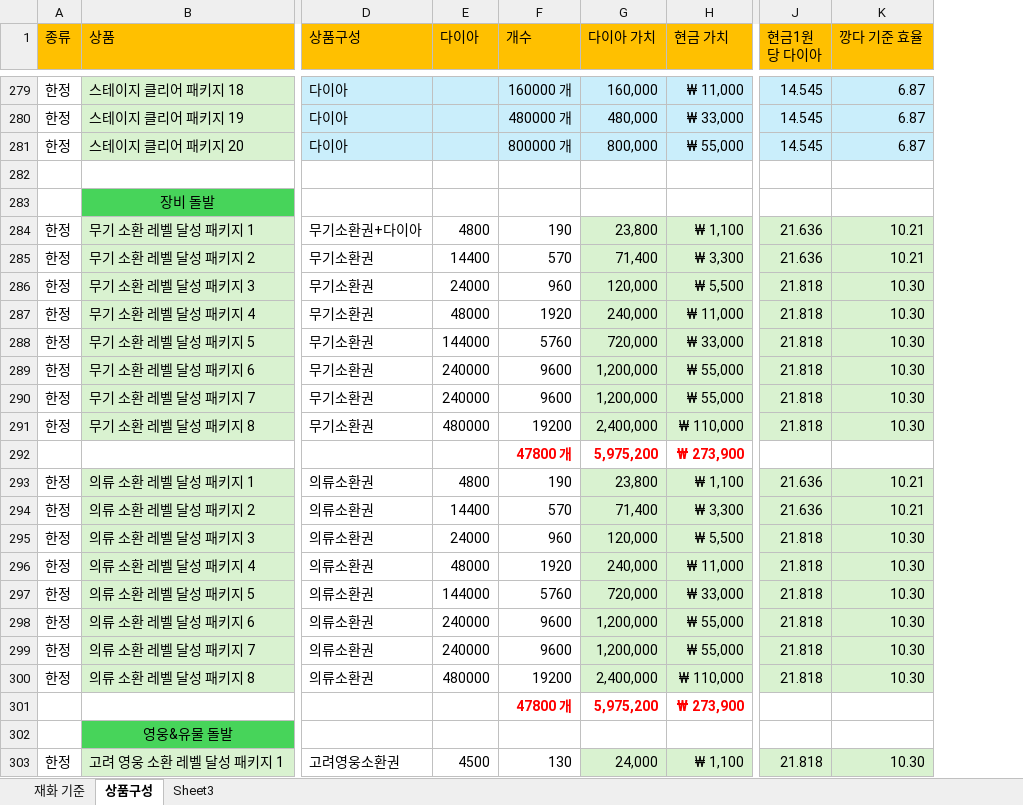
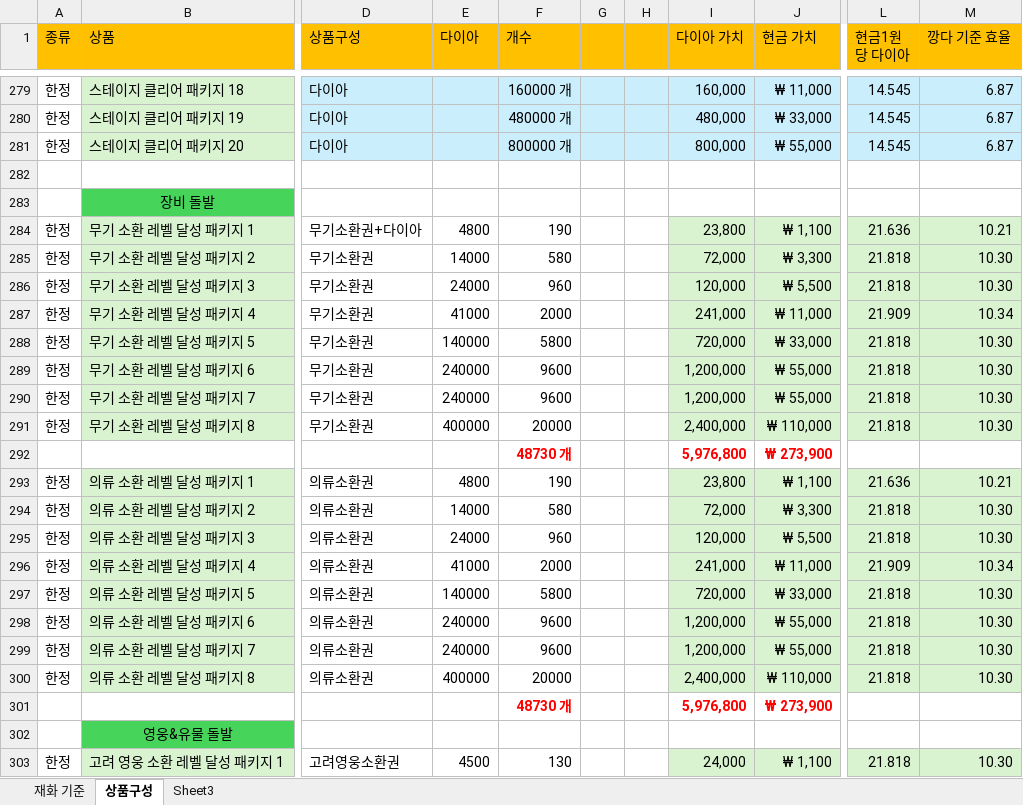
Before and after one commit to asgasgasgasfasfas/exel, an Excel workbook: bm (1).xlsx, sheet 상품구성, drawn as a sheet; only a part is shown, gaps mark what is left out; values as stored, in another font and other column widths than the file's, no borders; conditional formats not drawn; addresses are those after the commit; the diff covers the shown part only; the diff names each change by its address in the sheet, - before the commit and + after, or states it on an @@ line.

```diff
--- a/bm (1).xlsx (sheet 상품구성)
+++ b/bm (1).xlsx (sheet 상품구성)
+column G, empty
+column H, empty
-E285 (다이아): 14400
+E285 (다이아): 14000
-F285 (개수): 570
+F285 (개수): 580
-I285 (다이아 가치): 71,400
+I285 (다이아 가치): 72,000
-L285 (현금1원당 다이아): 21.636
+L285 (현금1원당 다이아): 21.818
-M285 (깡다 기준 효율): 10.21
+M285 (깡다 기준 효율): 10.30
-E287 (다이아): 48000
+E287 (다이아): 41000
-F287 (개수): 1920
+F287 (개수): 2000
-I287 (다이아 가치): 240,000
+I287 (다이아 가치): 241,000
-L287 (현금1원당 다이아): 21.818
+L287 (현금1원당 다이아): 21.909
-M287 (깡다 기준 효율): 10.30
+M287 (깡다 기준 효율): 10.34
-E288 (다이아): 144000
+E288 (다이아): 140000
-F288 (개수): 5760
+F288 (개수): 5800
-E291 (다이아): 480000
+E291 (다이아): 400000
-F291 (개수): 19200
+F291 (개수): 20000
-F292 (개수): 47800 개
+F292 (개수): 48730 개
-I292 (다이아 가치): 5,975,200
+I292 (다이아 가치): 5,976,800
-E294 (다이아): 14400
+E294 (다이아): 14000
-F294 (개수): 570
+F294 (개수): 580
-I294 (다이아 가치): 71,400
+I294 (다이아 가치): 72,000
-L294 (현금1원당 다이아): 21.636
+L294 (현금1원당 다이아): 21.818
-M294 (깡다 기준 효율): 10.21
+M294 (깡다 기준 효율): 10.30
-E296 (다이아): 48000
+E296 (다이아): 41000
-F296 (개수): 1920
+F296 (개수): 2000
-I296 (다이아 가치): 240,000
+I296 (다이아 가치): 241,000
-L296 (현금1원당 다이아): 21.818
+L296 (현금1원당 다이아): 21.909
-M296 (깡다 기준 효율): 10.30
+M296 (깡다 기준 효율): 10.34
-E297 (다이아): 144000
+E297 (다이아): 140000
-F297 (개수): 5760
+F297 (개수): 5800
-E300 (다이아): 480000
+E300 (다이아): 400000
-F300 (개수): 19200
+F300 (개수): 20000
-F301 (개수): 47800 개
+F301 (개수): 48730 개
-I301 (다이아 가치): 5,975,200
+I301 (다이아 가치): 5,976,800
```
Also changed, not shown: 227 edited cells and cell formats elsewhere in this sheet, formulas that keep their value.
